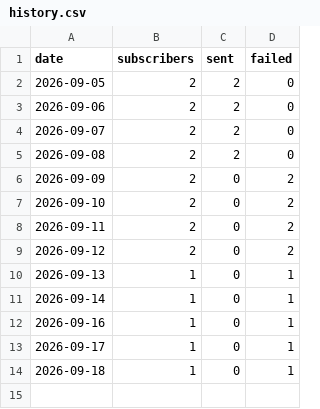
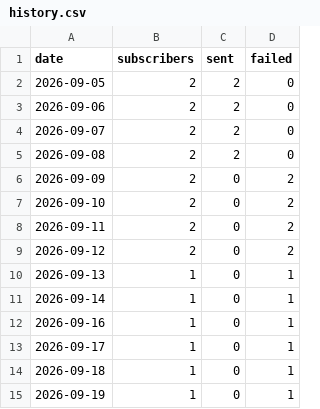
Before and after one commit to AtiQ-Rahman/dpdc-bot, a CSV file: stats/history.csv, drawn as a sheet; the diff names each change by its address in the sheet, - before the commit and + after, or states it on an @@ line.

```diff
--- a/stats/history.csv
+++ b/stats/history.csv
+row 15: 2026-09-19 | 1 | 0 | 1
```
